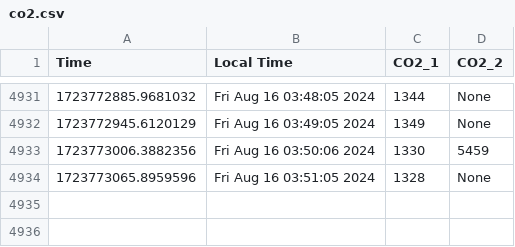
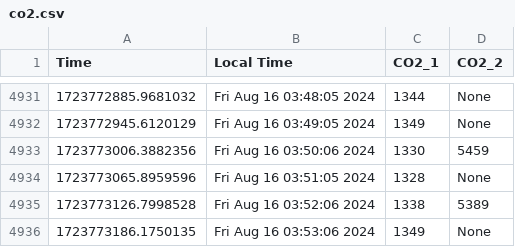
Before and after one commit to uwenji/BiolabSensors, a CSV file: data/co2.csv, drawn as a sheet; only a part is shown, gaps mark what is left out.

```diff
--- a/data/co2.csv
+++ b/data/co2.csv
@@ -14800 +14800,7 @@ Time,Local Time,CO2_1,CO2_2
 "
+1723773126.7998528,Fri Aug 16 03:52:06 2024,"1338
+","5389
+"
+1723773186.1750135,Fri Aug 16 03:53:06 2024,"1349
+","None
+"
```
Also changed, not shown: data/co2_cleaned.csv.
